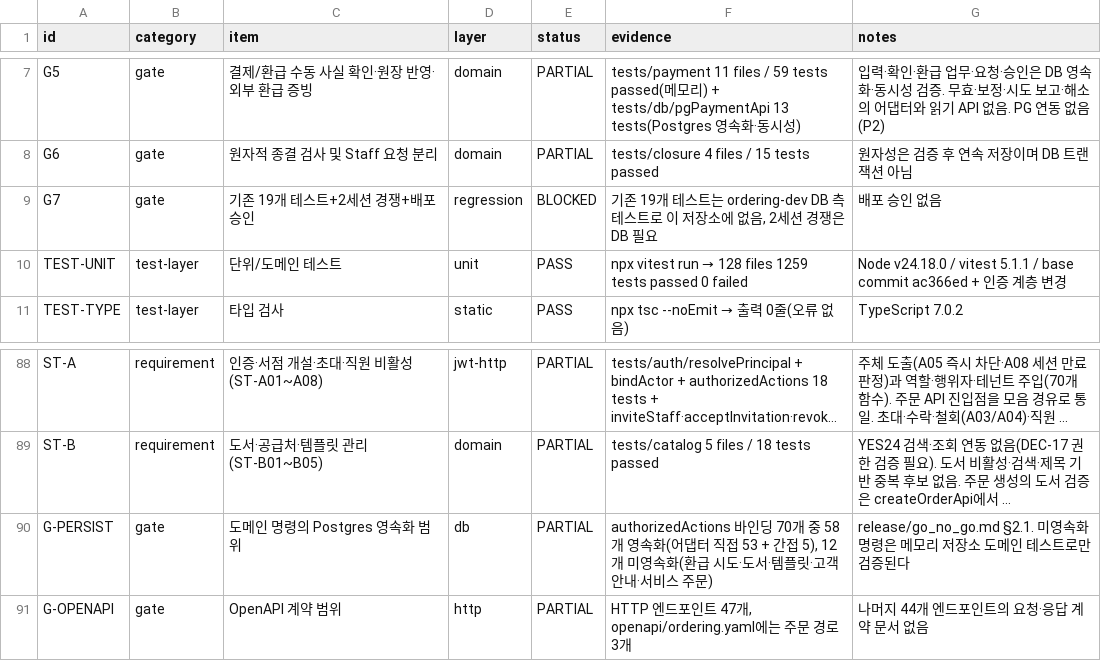
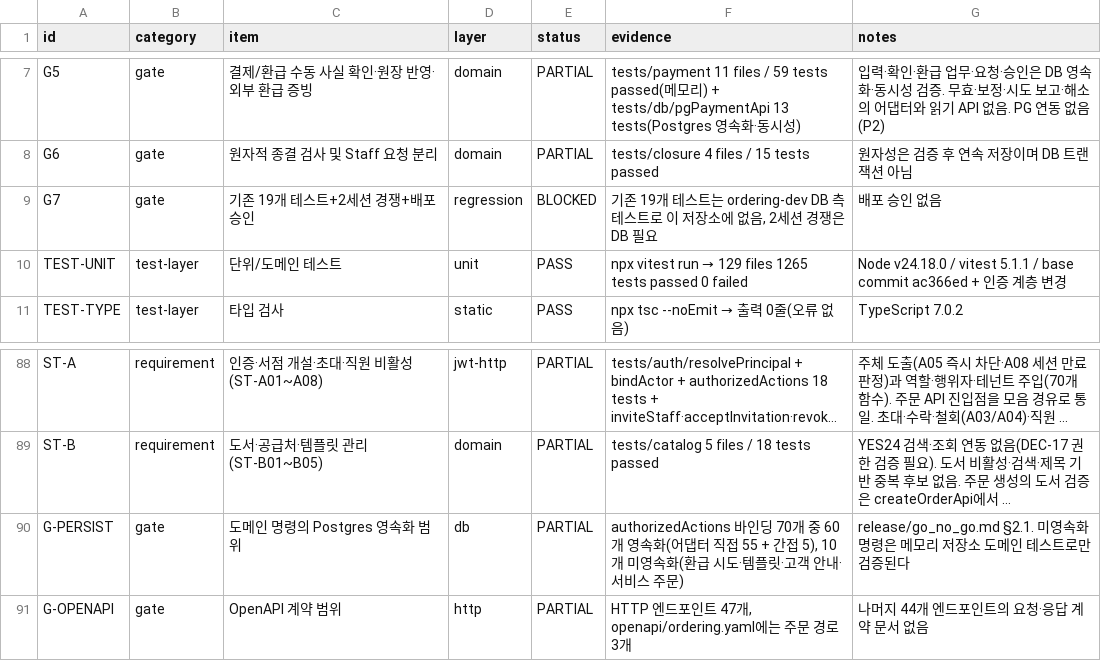
Before and after one commit to espa98/IndieBook-Ordering, a CSV file: testing/test_matrix.csv, drawn as a sheet; only a part is shown, gaps mark what is left out; long unchanged cells end in …; the diff names each change by its address in the sheet, - before the commit and + after, or states it on an @@ line.

```diff
--- a/testing/test_matrix.csv
+++ b/testing/test_matrix.csv
@@ F10 (evidence): …run → 128 files 1259 tests passed… → …run → 129 files 1265 tests passed… @@
-F90 (evidence): …개 중 58개 영속화(어댑터 직접 53 + 간접 5), 12개 미영속화(환급 시도·도서·템플릿…
+F90 (evidence): …개 중 60개 영속화(어댑터 직접 55 + 간접 5), 10개 미영속화(환급 시도·템플릿…
```
Also changed, not shown: 8 other files.
